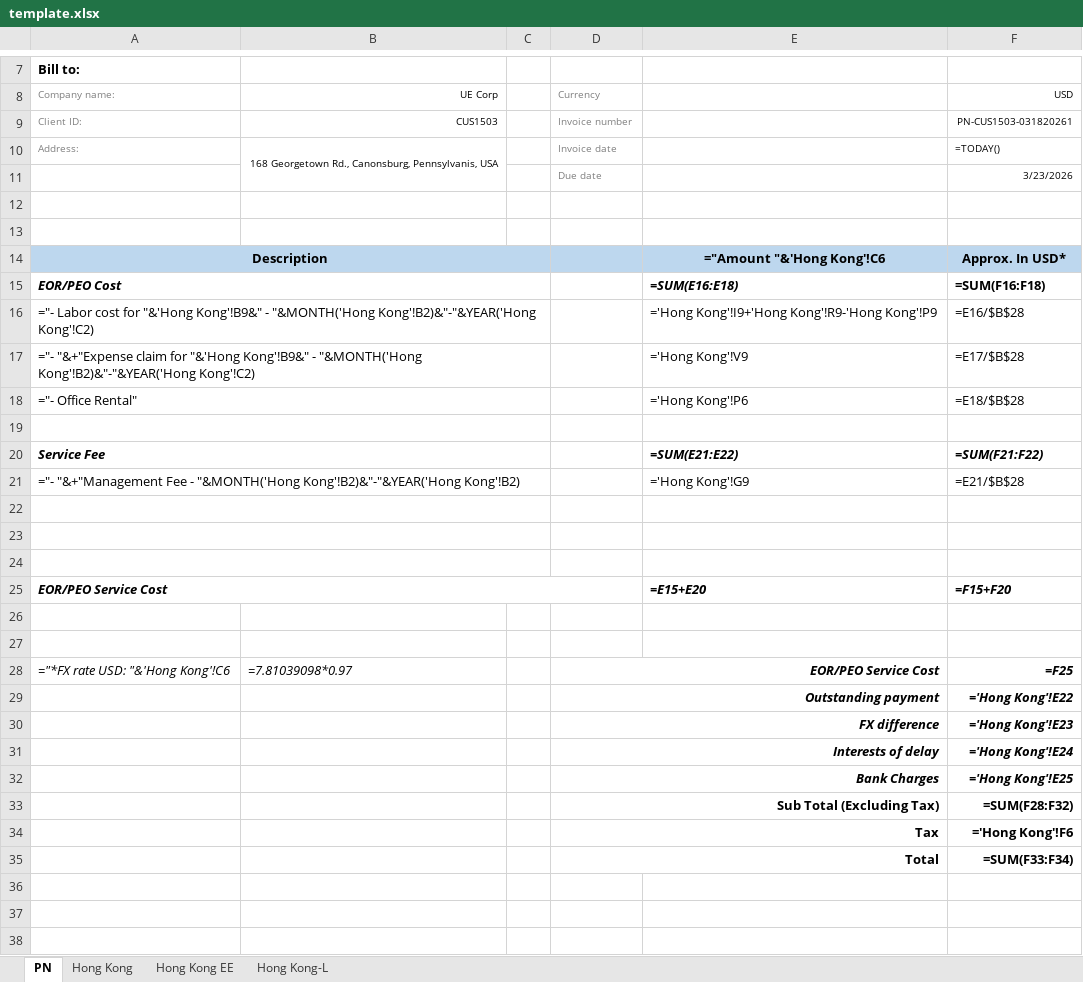
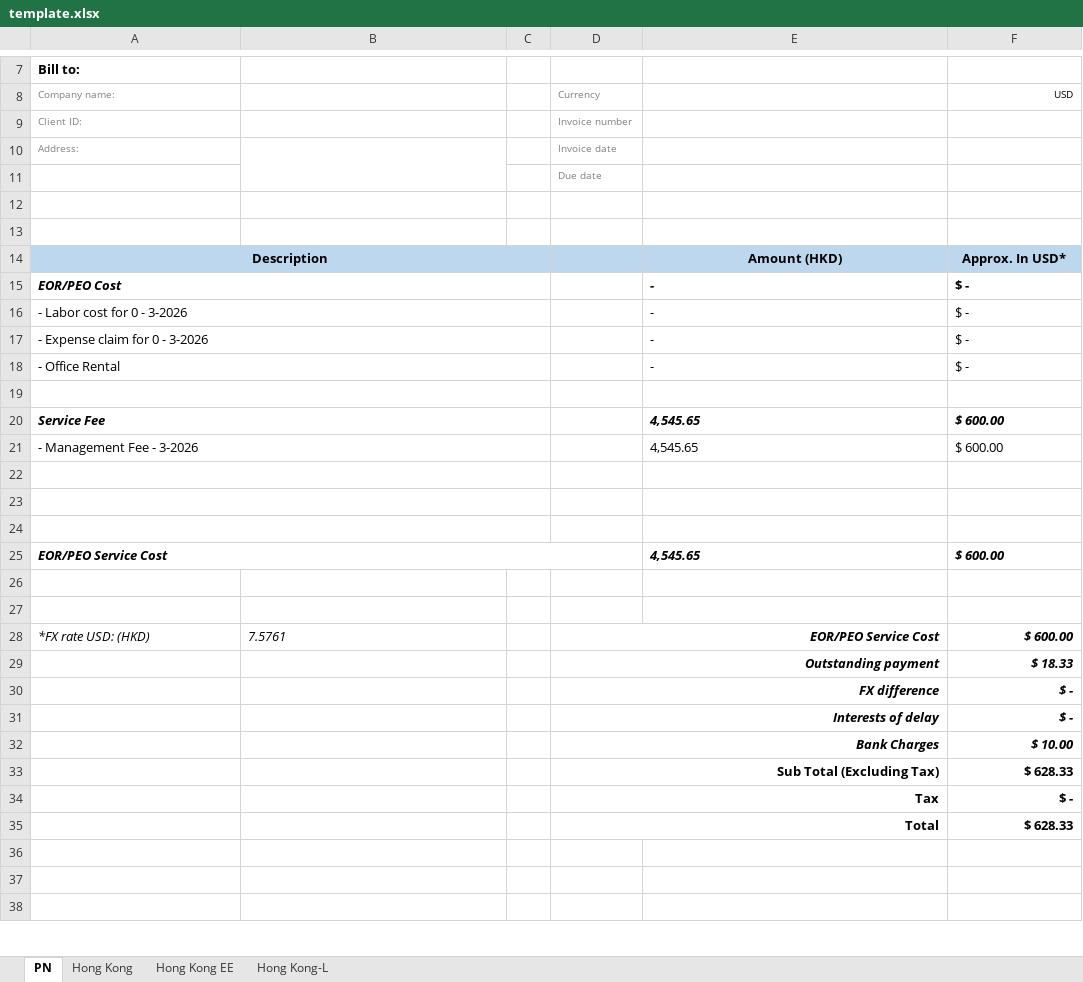
Before and after one commit to JLJData/NNRoad-Bill-Conversion, an Excel workbook: templates/hongkong/template.xlsx, sheet PN, drawn as a sheet; only a part is shown, gaps mark what is left out; values as stored, in another font and other column widths than the file's, no borders; formulas without a stored value are shown as written; charts and pictures not drawn; removed rows and columns are numbered as before the commit, all else as after; the diff names each change by its address in the sheet, - before the commit and + after, or states it on an @@ line.

```diff
--- a/templates/hongkong/template.xlsx (sheet PN)
+++ b/templates/hongkong/template.xlsx (sheet PN)
-B8: UE Corp
+B8: (empty)
-B9: CUS1503
+B9: (empty)
-F9 (USD): PN-CUS1503-031820261
+F9 (USD): (empty)
-B10: 168 Georgetown Rd., Canonsburg, Pennsylvanis, USA
+B10: (empty)
-F10 (USD): =TODAY()
+F10 (USD): (empty)
-F11 (USD): 3/23/2026
+F11 (USD): (empty)
-E14: ="Amount "&'Hong Kong'!C6
+E14: Amount (HKD)
-E15: =SUM(E16:E18)
+E15: -
-F15 (USD): =SUM(F16:F18)
+F15 (USD): $ -
-row 16: ="- Labor cost for "&'Hong Kong'!B9&" - "&MONTH('Hong Kong'!B2)&"-"&YEAR('Hong Kong'!C2) |  |  |  | ='Hong Kong'!I9+'Hong Kong'!R9-'Hong Kong'!P9 | =E16/$B$28
-row 17: ="- "&+"Expense claim for "&'Hong Kong'!B9&" - "&MONTH('Hong Kong'!B2)&"-"&YEAR('Hong Kong'!C2) |  |  |  | ='Hong Kong'!V9 | =E17/$B$28
-row 18: ="- Office Rental" |  |  |  | ='Hong Kong'!P6 | =E18/$B$28
+row 16: - Labor cost for 0 - 3-2026 |  |  |  | - | $ -
+row 17: - Expense claim for 0 - 3-2026 |  |  |  | - | $ -
+row 18: - Office Rental |  |  |  | - | $ -
-E20: =SUM(E21:E22)
+E20: 4,545.65
-F20 (USD): =SUM(F21:F22)
+F20 (USD): $ 600.00
-row 21: ="- "&+"Management Fee - "&MONTH('Hong Kong'!B2)&"-"&YEAR('Hong Kong'!B2) |  |  |  | ='Hong Kong'!G9 | =E21/$B$28
+row 21: - Management Fee - 3-2026 |  |  |  | 4,545.65 | $ 600.00
-E25: =E15+E20
+E25: 4,545.65
-F25 (USD): =F15+F20
+F25 (USD): $ 600.00
-row 28: ="*FX rate USD: "&'Hong Kong'!C6 | =7.81039098*0.97 |  | EOR/PEO Service Cost |  | =F25
+row 28: *FX rate USD: (HKD) | 7.5761 |  | EOR/PEO Service Cost |  | $ 600.00
-F29 (USD): ='Hong Kong'!E22
+F29 (USD): $ 18.33
-F30 (USD): ='Hong Kong'!E23
+F30 (USD): $ -
-F31 (USD): ='Hong Kong'!E24
+F31 (USD): $ -
-F32 (USD): ='Hong Kong'!E25
+F32 (USD): $ 10.00
-F33 (USD): =SUM(F28:F32)
+F33 (USD): $ 628.33
-F34 (USD): ='Hong Kong'!F6
+F34 (USD): $ -
-F35 (USD): =SUM(F33:F34)
+F35 (USD): $ 628.33
```
Also changed, not shown: sheet Hong Kong, sheet Hong Kong EE, sheet Hong Kong-L, charts or pictures, 16 other files.
